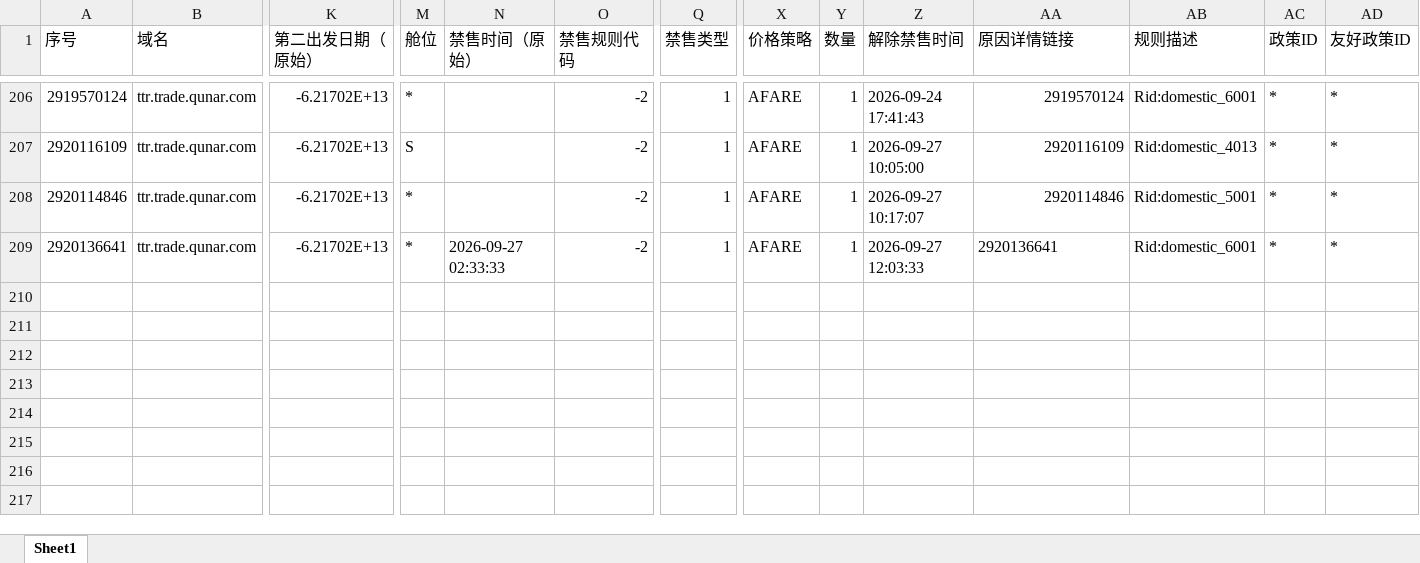
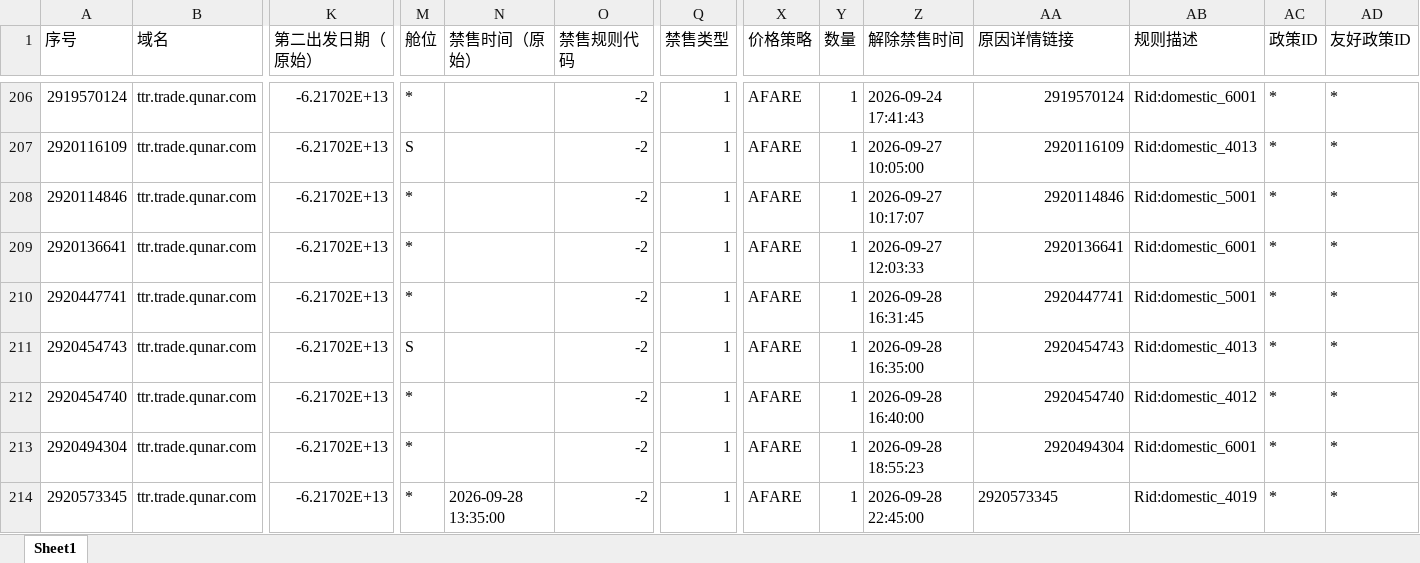
Before and after one commit to LUOcheng487/-, an Excel workbook: data/去哪儿ttr.xlsx, sheet Sheet1, drawn as a sheet; only a part is shown, gaps mark what is left out; values as stored, in another font and other column widths than the file's, no borders; rows hold the shown columns only; the diff names each change by its address in the sheet, - before the commit and + after, or states it on an @@ line.

```diff
--- a/data/去哪儿ttr.xlsx (sheet Sheet1)
+++ b/data/去哪儿ttr.xlsx (sheet Sheet1)
-N209 (禁售时间（原始）): 2026-09-27 02:33:33
+N209 (禁售时间（原始）): (empty)
-AA209 alignment: left
+AA209 alignment: right
+row 210: 2920447741 | ttr.trade.qunar.com | -6.21702E+13 | * |  | -2 | 1 | AFARE | 1 | 2026-09-28 16:31:45 | 2920447741 | Rid:domestic_5001 | * | *
+row 211: 2920454743 | ttr.trade.qunar.com | -6.21702E+13 | S |  | -2 | 1 | AFARE | 1 | 2026-09-28 16:35:00 | 2920454743 | Rid:domestic_4013 | * | *
+row 212: 2920454740 | ttr.trade.qunar.com | -6.21702E+13 | * |  | -2 | 1 | AFARE | 1 | 2026-09-28 16:40:00 | 2920454740 | Rid:domestic_4012 | * | *
+row 213: 2920494304 | ttr.trade.qunar.com | -6.21702E+13 | * |  | -2 | 1 | AFARE | 1 | 2026-09-28 18:55:23 | 2920494304 | Rid:domestic_6001 | * | *
+row 214: 2920573345 | ttr.trade.qunar.com | -6.21702E+13 | * | 2026-09-28 13:35:00 | -2 | 1 | AFARE | 1 | 2026-09-28 22:45:00 | 2920573345 | Rid:domestic_4019 | * | *
```
Also changed, not shown: data/去哪儿xss.xlsx, data/携程.xlsx, 4 other files.
